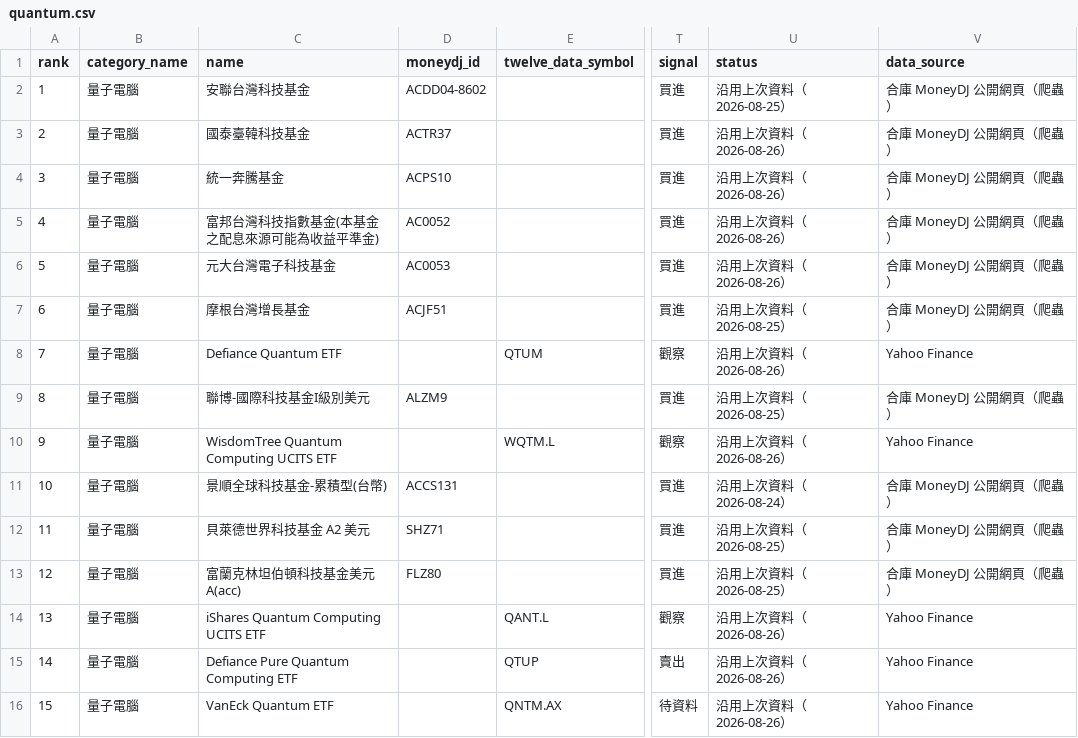
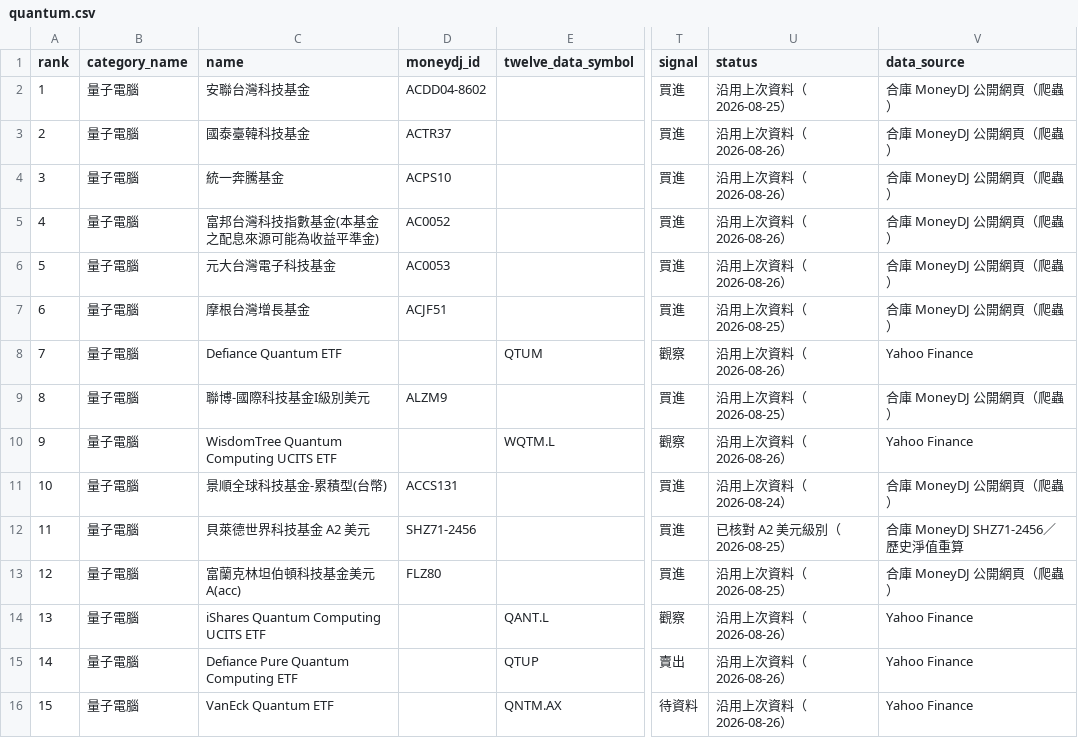
Before and after one commit to eva5389-pixel/fund-market-screener, a CSV file: data/categories/quantum.csv, drawn as a sheet; only a part is shown, gaps mark what is left out; the diff names each change by its address in the sheet, - before the commit and + after, or states it on an @@ line.

```diff
--- a/data/categories/quantum.csv
+++ b/data/categories/quantum.csv
-D12 (moneydj_id): SHZ71
+D12 (moneydj_id): SHZ71-2456
-U12 (status): 沿用上次資料（2026-08-25）
+U12 (status): 已核對 A2 美元級別（2026-08-25）
-V12 (data_source): 合庫 MoneyDJ 公開網頁（爬蟲）
+V12 (data_source): 合庫 MoneyDJ SHZ71-2456／歷史淨值重算
```
Also changed, not shown: data/categories/semiconductor.csv, data/rankings.csv, 2 other files.
